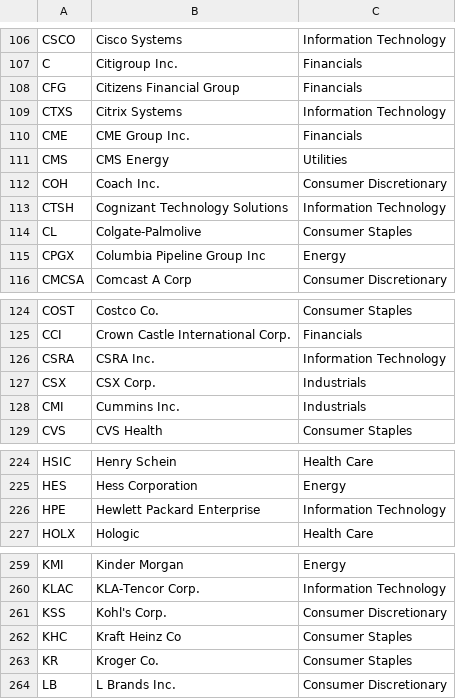
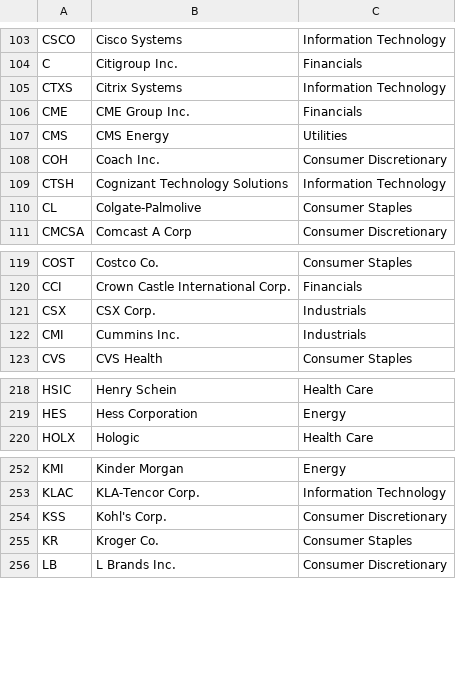
Before and after one commit to mpvoss/Wall-eStreet, a CSV file: data/constituents.csv, drawn as a sheet; only a part is shown, gaps mark what is left out; the diff covers the shown part only.

```diff
--- a/data/constituents.csv
+++ b/data/constituents.csv
@@ -107,3 +104,2 @@ CSCO,Cisco Systems,Information Technology
 C,Citigroup Inc.,Financials
-CFG,Citizens Financial Group,Financials
 CTXS,Citrix Systems,Information Technology
@@ -114,3 +110,2 @@ CTSH,Cognizant Technology Solutions,Information Technology
 CL,Colgate-Palmolive,Consumer Staples
-CPGX,Columbia Pipeline Group Inc,Energy
 CMCSA,Comcast A Corp,Consumer Discretionary
@@ -125,3 +120,2 @@ COST,Costco Co.,Consumer Staples
 CCI,Crown Castle International Corp.,Financials
-CSRA,CSRA Inc.,Information Technology
 CSX,CSX Corp.,Industrials
@@ -225,3 +219,2 @@ HSIC,Henry Schein,Health Care
 HES,Hess Corporation,Energy
-HPE,Hewlett Packard Enterprise,Information Technology
 HOLX,Hologic,Health Care
@@ -261,3 +254,2 @@ KLAC,KLA-Tencor Corp.,Information Technology
 KSS,Kohl's Corp.,Consumer Discretionary
-KHC,Kraft Heinz Co,Consumer Staples
 KR,Kroger Co.,Consumer Staples
```
Also changed, not shown: 12 removed rows elsewhere in this file, 11 other files.
